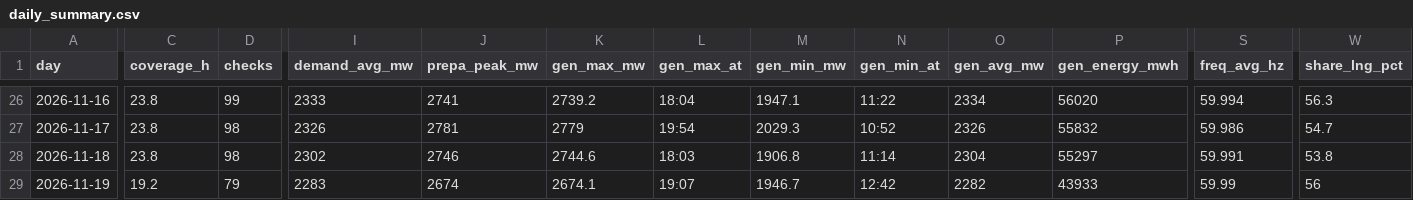
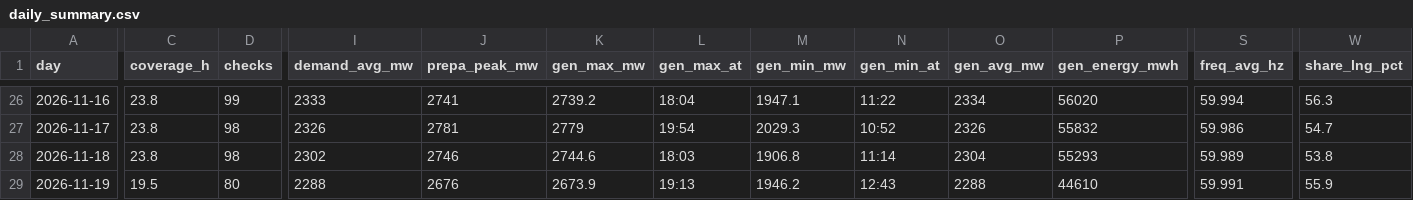
Before and after one commit to EidenGarcia/pr-generation-dashboard, a CSV file: logs/daily_summary.csv, drawn as a sheet; only a part is shown, gaps mark what is left out; the diff covers the shown part only; the diff names each change by its address in the sheet, - before the commit and + after, or states it on an @@ line.

```diff
--- a/logs/daily_summary.csv
+++ b/logs/daily_summary.csv
-P28 (gen_energy_mwh): 55297
+P28 (gen_energy_mwh): 55293
-S28 (freq_avg_hz): 59.991
+S28 (freq_avg_hz): 59.989
-C29 (coverage_h): 19.2
+C29 (coverage_h): 19.5
-D29 (checks): 79
+D29 (checks): 80
-I29 (demand_avg_mw): 2283
+I29 (demand_avg_mw): 2288
-J29 (prepa_peak_mw): 2674
+J29 (prepa_peak_mw): 2676
-K29 (gen_max_mw): 2674.1
+K29 (gen_max_mw): 2673.9
-L29 (gen_max_at): 19:07
+L29 (gen_max_at): 19:13
-M29 (gen_min_mw): 1946.7
+M29 (gen_min_mw): 1946.2
-N29 (gen_min_at): 12:42
+N29 (gen_min_at): 12:43
-O29 (gen_avg_mw): 2282
+O29 (gen_avg_mw): 2288
-P29 (gen_energy_mwh): 43933
+P29 (gen_energy_mwh): 44610
-S29 (freq_avg_hz): 59.99
+S29 (freq_avg_hz): 59.991
-W29 (share_lng_pct): 56
+W29 (share_lng_pct): 55.9
```
Also changed, not shown: 5 edited cells elsewhere in this file, 22 other files.
